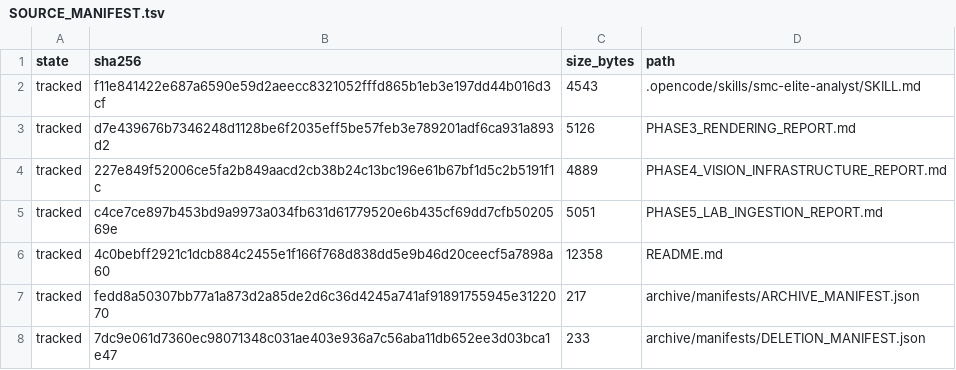
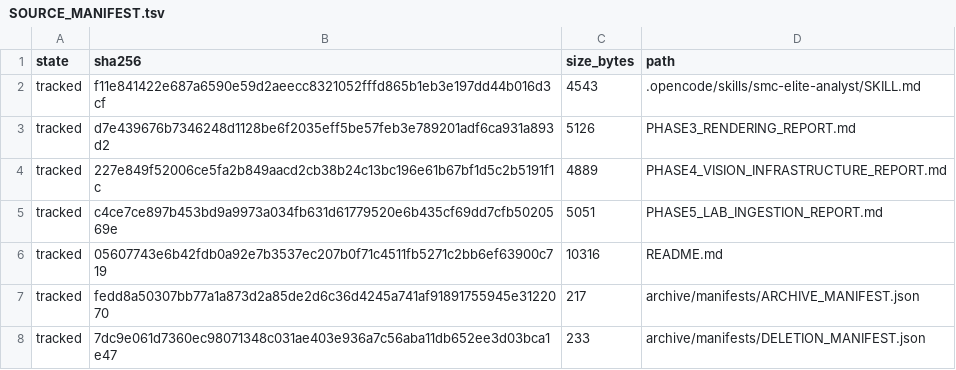
Before and after one commit to oluwatobimobolade/smc-codex-desk, a TSV file: governance/WORK_PACKAGES/WP-SMC-19-COLLEAGUE-MEMORY-AND-NARRATIVE-SHADOW/SOURCE_MANIFEST.tsv, drawn as a sheet; only a part is shown.

Commit message:
Repository entry point: rewrite README, sync main, record R11/R12
README now gives a stranger the whole point: what the colleague is, honest
current status, the authority model, quick start, the WP-SMC-13 human gate,
repo map, contributor process, and honest boundaries. main fast-forwarded to
current and set as default branch. R12 validation: 1412 passed, 1 skipped.

```diff
--- a/governance/WORK_PACKAGES/WP-SMC-19-COLLEAGUE-MEMORY-AND-NARRATIVE-SHADOW/SOURCE_MANIFEST.tsv
+++ b/governance/WORK_PACKAGES/WP-SMC-19-COLLEAGUE-MEMORY-AND-NARRATIVE-SHADOW/SOURCE_MANIFEST.tsv
@@ -5,3 +5,3 @@ tracked	227e849f52006ce5fa2b849aacd2cb38b24c13bc196e61b67bf1d5c2b5191f1c	4889	PH
 tracked	c4ce7ce897b453bd9a9973a034fb631d61779520e6b435cf69dd7cfb5020569e	5051	PHASE5_LAB_INGESTION_REPORT.md
-tracked	4c0bebff2921c1dcb884c2455e1f166f768d838dd5e9b46d20ceecf5a7898a60	12358	README.md
+tracked	05607743e6b42fdb0a92e7b3537ec207b0f71c4511fb5271c2bb6ef63900c719	10316	README.md
 tracked	fedd8a50307bb77a1a873d2a85de2d6c36d4245a741af91891755945e3122070	217	archive/manifests/ARCHIVE_MANIFEST.json
```
Also changed, not shown: 3 other files.
